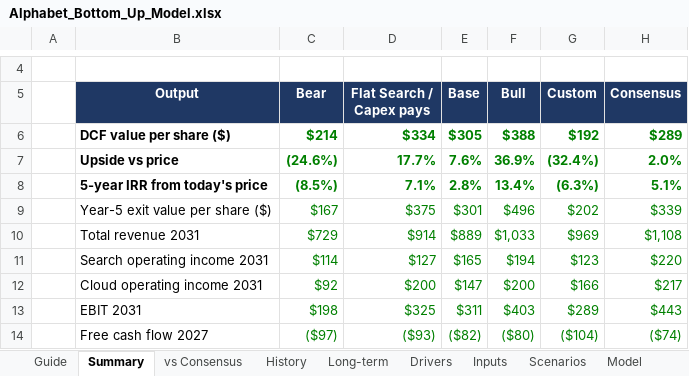
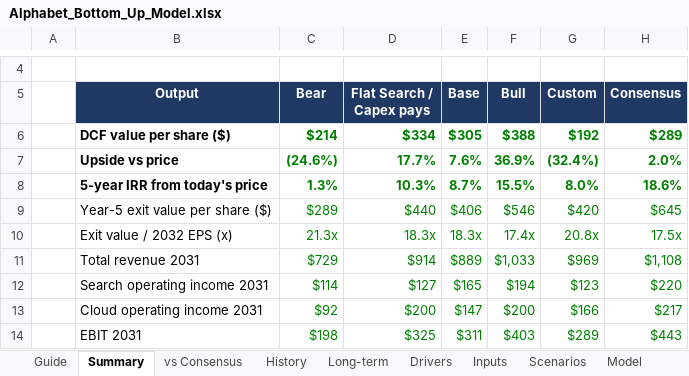
Before and after one commit to 017mda-ux/Main, an Excel workbook: models/Alphabet_Bottom_Up_Model.xlsx, sheet Summary, drawn as a sheet; only a part is shown, gaps mark what is left out; the shorter side is filled out with more unchanged rows; values as stored, in another font and other column widths than the file's, no borders; the diff names each change by its address in the sheet, - before the commit and + after, or states it on an @@ line.

```diff
--- a/models/Alphabet_Bottom_Up_Model.xlsx (sheet Summary)
+++ b/models/Alphabet_Bottom_Up_Model.xlsx (sheet Summary)
-C8 (Bear): (8.5%)
+C8 (Bear): 1.3%
-D8 (Flat Search / Capex pays): 7.1%
+D8 (Flat Search / Capex pays): 10.3%
-E8 (Base): 2.8%
+E8 (Base): 8.7%
-F8 (Bull): 13.4%
+F8 (Bull): 15.5%
-G8 (Custom): (6.3%)
+G8 (Custom): 8.0%
-H8 (Consensus): 5.1%
+H8 (Consensus): 18.6%
-C9 (Bear): $167
+C9 (Bear): $289
-D9 (Flat Search / Capex pays): $375
+D9 (Flat Search / Capex pays): $440
-E9 (Base): $301
+E9 (Base): $406
-F9 (Bull): $496
+F9 (Bull): $546
-G9 (Custom): $202
+G9 (Custom): $420
-H9 (Consensus): $339
+H9 (Consensus): $645
+row 10:  | Exit value / 2032 EPS (x) | 21.3x | 18.3x | 18.3x | 17.4x | 20.8x | 17.5x
```
Also changed, not shown: sheet Inputs, sheet Model, sheet vs Consensus, sheet Scenarios, sheet Guide, 2 other files.
